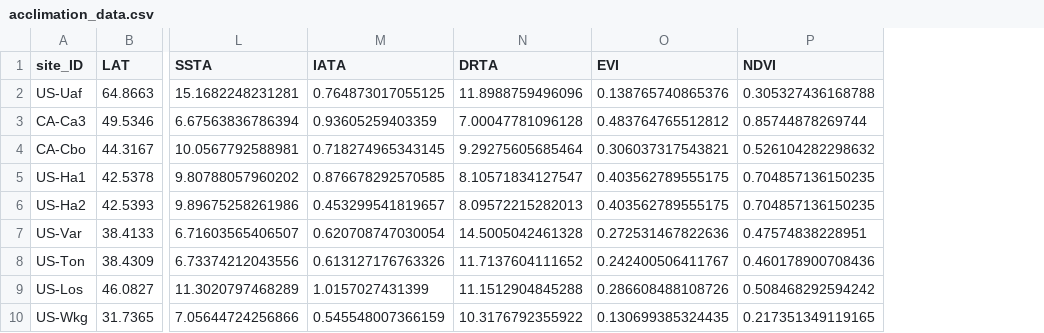
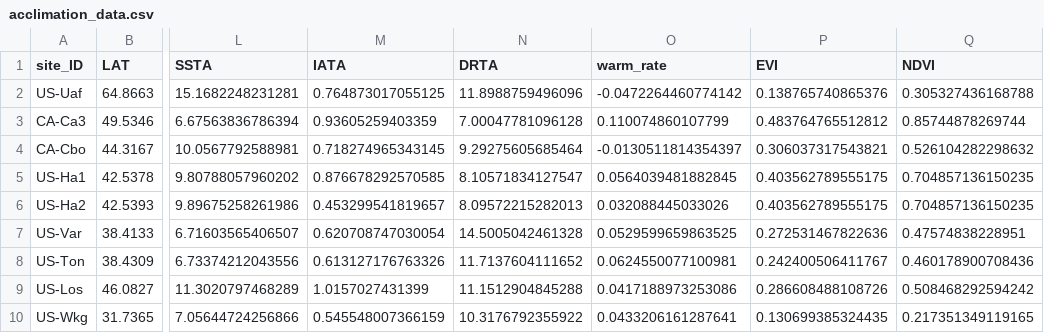
Before and after one commit to jnawang/thermal_acclimation_in_ecosystem_respiration, a CSV file: data/acclimation_data.csv, drawn as a sheet; only a part is shown, gaps mark what is left out; the diff names each change by its address in the sheet, - before the commit and + after, or states it on an @@ line.

```diff
--- a/data/acclimation_data.csv
+++ b/data/acclimation_data.csv
+column O (warm_rate), rows 2-10: -0.0472264460774142 | 0.110074860107799 | -0.0130511814354397 | 0.0564039481882845 | 0.032088445033026 | 0.0529599659863525 | 0.0624550077100981 | 0.0417188973253086 | 0.0433206161287641
```
Also changed, not shown: data/varImp_plot.csv, 8 other files.
